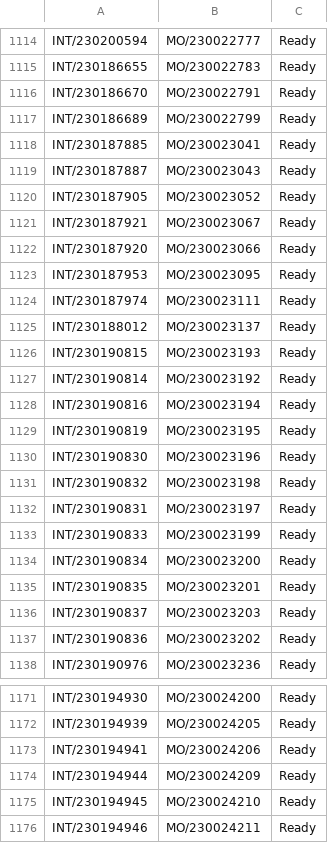
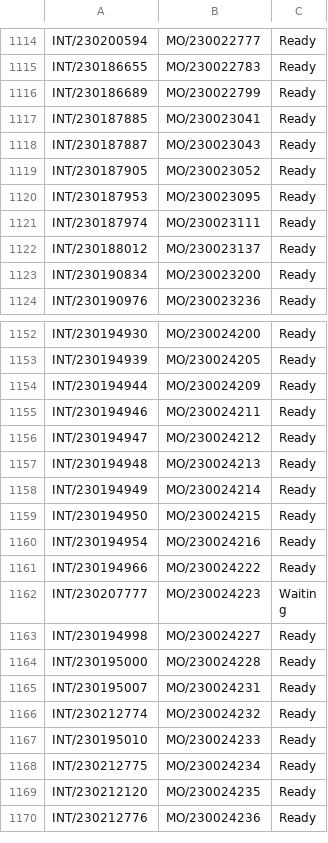
Before and after one commit to adminppl/Files, a CSV file: PARAGON/MO/stock.picking Paragon.csv, drawn as a sheet; only a part is shown, gaps mark what is left out; the shorter side is filled out with more unchanged rows; the diff covers the shown part only.

```diff
--- a/PARAGON/MO/stock.picking Paragon.csv
+++ b/PARAGON/MO/stock.picking Paragon.csv
@@ -1115,3 +1115,2 @@
 "INT/230186655","MO/230022783","Ready"
-"INT/230186670","MO/230022791","Ready"
 "INT/230186689","MO/230022799","Ready"
@@ -1120,4 +1119,2 @@
 "INT/230187905","MO/230023052","Ready"
-"INT/230187921","MO/230023067","Ready"
-"INT/230187920","MO/230023066","Ready"
 "INT/230187953","MO/230023095","Ready"
@@ -1125,14 +1122,3 @@
 "INT/230188012","MO/230023137","Ready"
-"INT/230190815","MO/230023193","Ready"
-"INT/230190814","MO/230023192","Ready"
-"INT/230190816","MO/230023194","Ready"
-"INT/230190819","MO/230023195","Ready"
-"INT/230190830","MO/230023196","Ready"
-"INT/230190832","MO/230023198","Ready"
-"INT/230190831","MO/230023197","Ready"
-"INT/230190833","MO/230023199","Ready"
 "INT/230190834","MO/230023200","Ready"
-"INT/230190835","MO/230023201","Ready"
-"INT/230190837","MO/230023203","Ready"
-"INT/230190836","MO/230023202","Ready"
 "INT/230190976","MO/230023236","Ready"
@@ -1172,5 +1153,3 @@
 "INT/230194939","MO/230024205","Ready"
-"INT/230194941","MO/230024206","Ready"
 "INT/230194944","MO/230024209","Ready"
-"INT/230194945","MO/230024210","Ready"
 "INT/230194946","MO/230024211","Ready"
```
Also changed, not shown: 6 added rows, 9 removed rows and 2 edited cells elsewhere in this file, PARAGON/MO/stock.picking Varcos.csv, 2 other files.
